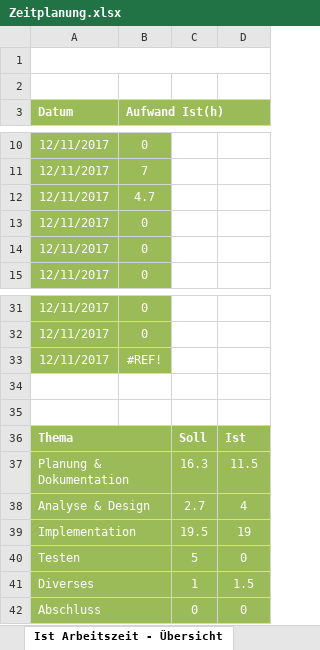
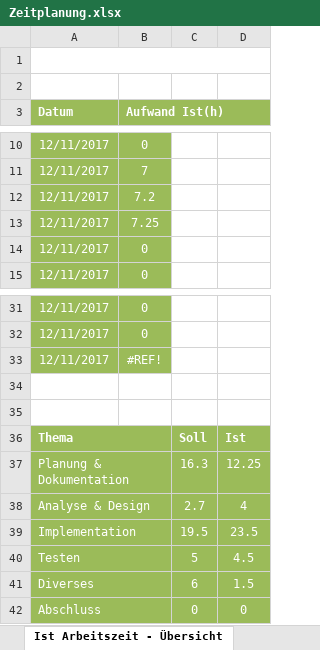
Before and after one commit to D15G/TC-Pilatus-Webseite, an Excel workbook: Zeitplanung.xlsx, sheet Ist Arbeitszeit - Übersicht, drawn as a sheet; only a part is shown, gaps mark what is left out; values as stored, in another font and other column widths than the file's, no borders; charts and pictures not drawn; the diff names each change by its address in the sheet, - before the commit and + after, or states it on an @@ line.

```diff
--- a/Zeitplanung.xlsx (sheet Ist Arbeitszeit - Übersicht)
+++ b/Zeitplanung.xlsx (sheet Ist Arbeitszeit - Übersicht)
-B12 (Aufwand Ist(h)): 4.7
+B12 (Aufwand Ist(h)): 7.2
-B13 (Aufwand Ist(h)): 0
+B13 (Aufwand Ist(h)): 7.25
-D37: 11.5
+D37: 12.25
-D39: 19
+D39: 23.5
-D40: 0
+D40: 4.5
-C41: 1
+C41: 6
```
Also changed, not shown: sheet Zeitplanung, formulas that keep their value, charts or pictures, 2 other files.
